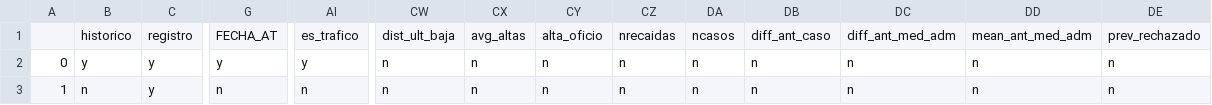
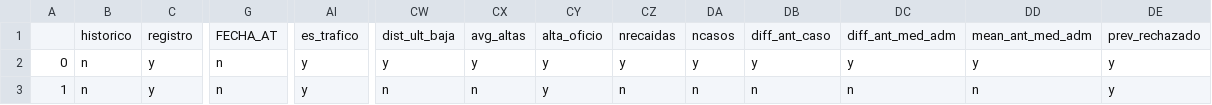
Before and after one commit to VictorCalzada/fraud_detection, a CSV file: PrimerCategorico.csv, drawn as a sheet; only a part is shown, gaps mark what is left out; the diff names each change by its address in the sheet, - before the commit and + after, or states it on an @@ line.

```diff
--- a/PrimerCategorico.csv
+++ b/PrimerCategorico.csv
-B2: y
+B2: n
-G2: y
+G2: n
-CW2: n
+CW2: y
-CX2: n
+CX2: y
-CY2:CY3: n
+CY2:CY3: y
-CZ2: n
+CZ2: y
-DA2: n
+DA2: y
-DB2: n
+DB2: y
-DC2: n
+DC2: y
-DD2: n
+DD2: y
-DE2:DE3: n
+DE2:DE3: y
-AI3: n
+AI3: y
```
Also changed, not shown: 4 other files.
